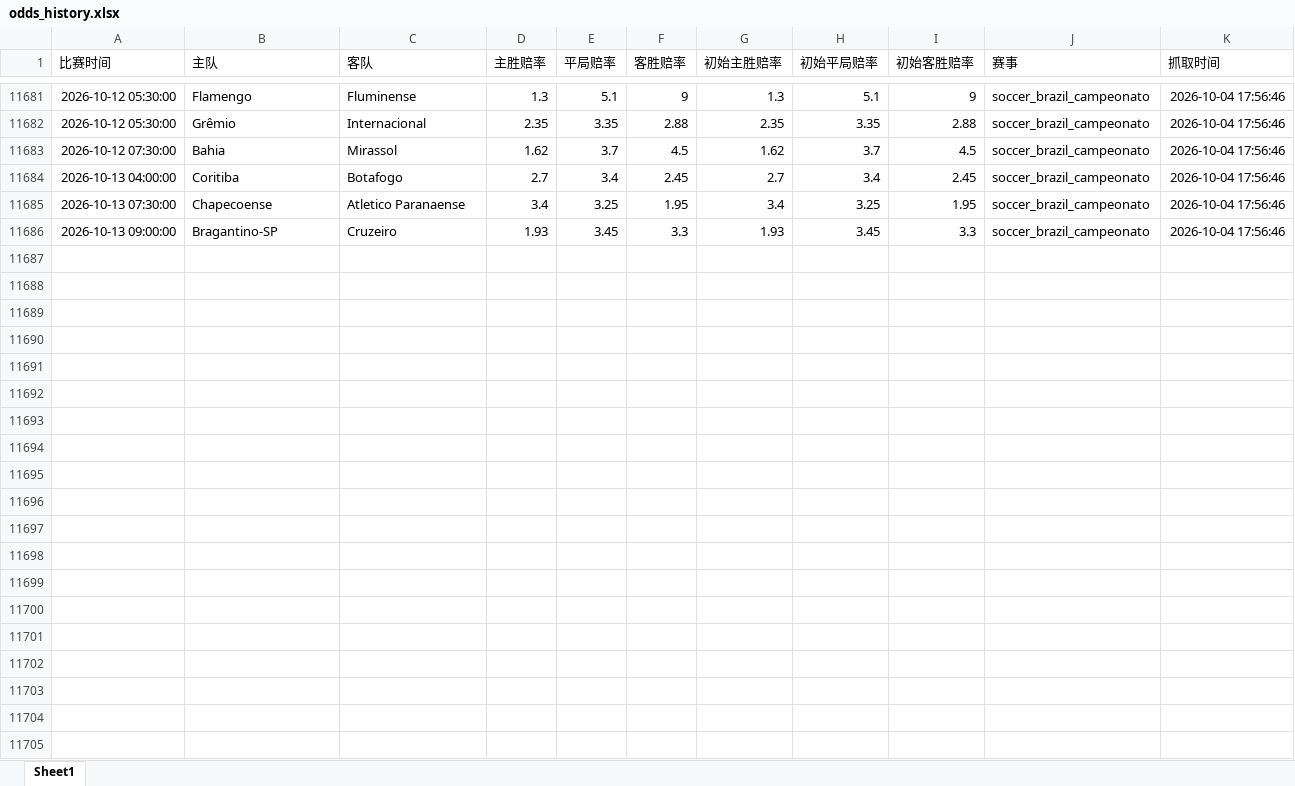
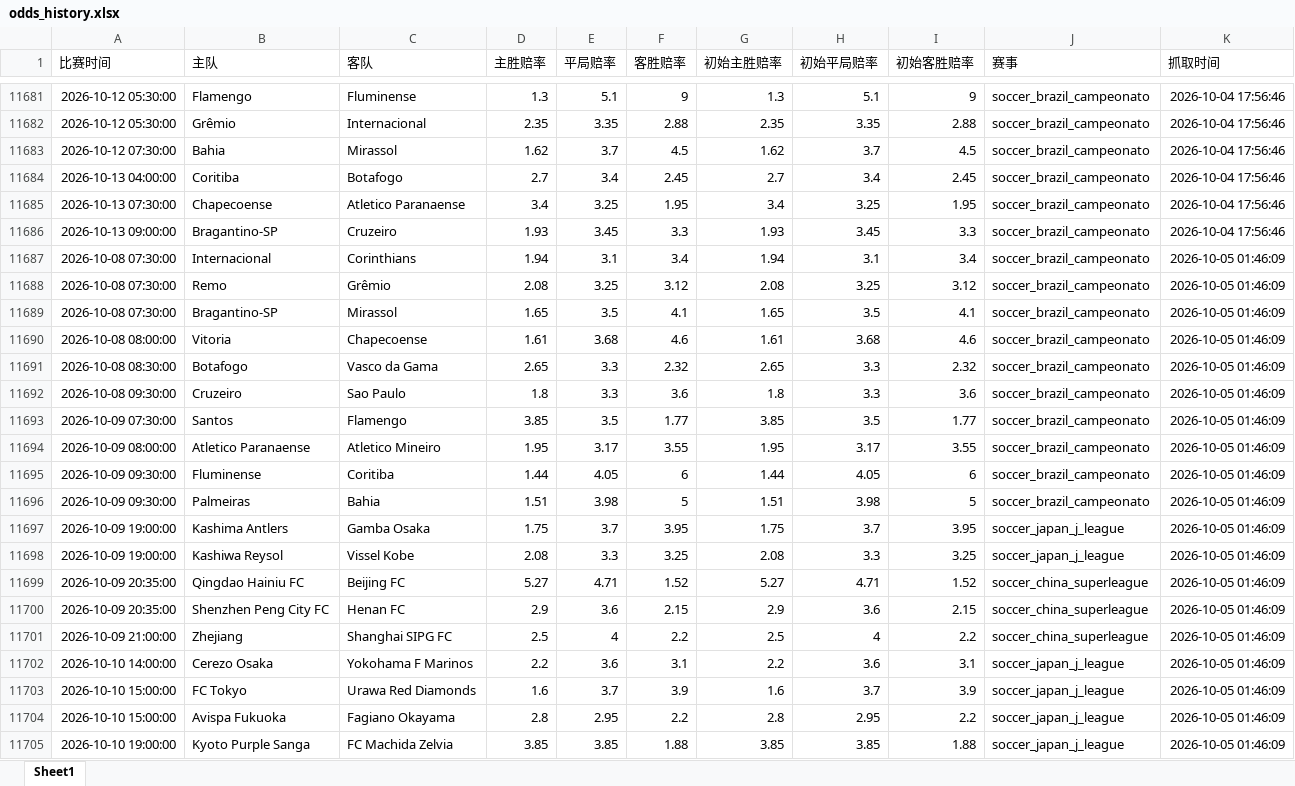
Before and after one commit to mynametengfei-coder/football_model, an Excel workbook: odds_history.xlsx, sheet Sheet1, drawn as a sheet; only a part is shown, gaps mark what is left out; values as stored, in another font and other column widths than the file's, no borders; the diff covers the shown part only; the diff names each change by its address in the sheet, - before the commit and + after, or states it on an @@ line.

```diff
--- a/odds_history.xlsx (sheet Sheet1)
+++ b/odds_history.xlsx (sheet Sheet1)
+row 11687: 2026-10-08 07:30:00 | Internacional | Corinthians | 1.94 | 3.1 | 3.4 | 1.94 | 3.1 | 3.4 | soccer_brazil_campeonato | 2026-10-05 01:46:09
+row 11688: 2026-10-08 07:30:00 | Remo | Grêmio | 2.08 | 3.25 | 3.12 | 2.08 | 3.25 | 3.12 | soccer_brazil_campeonato | 2026-10-05 01:46:09
+row 11689: 2026-10-08 07:30:00 | Bragantino-SP | Mirassol | 1.65 | 3.5 | 4.1 | 1.65 | 3.5 | 4.1 | soccer_brazil_campeonato | 2026-10-05 01:46:09
+row 11690: 2026-10-08 08:00:00 | Vitoria | Chapecoense | 1.61 | 3.68 | 4.6 | 1.61 | 3.68 | 4.6 | soccer_brazil_campeonato | 2026-10-05 01:46:09
+row 11691: 2026-10-08 08:30:00 | Botafogo | Vasco da Gama | 2.65 | 3.3 | 2.32 | 2.65 | 3.3 | 2.32 | soccer_brazil_campeonato | 2026-10-05 01:46:09
+row 11692: 2026-10-08 09:30:00 | Cruzeiro | Sao Paulo | 1.8 | 3.3 | 3.6 | 1.8 | 3.3 | 3.6 | soccer_brazil_campeonato | 2026-10-05 01:46:09
+row 11693: 2026-10-09 07:30:00 | Santos | Flamengo | 3.85 | 3.5 | 1.77 | 3.85 | 3.5 | 1.77 | soccer_brazil_campeonato | 2026-10-05 01:46:09
+row 11694: 2026-10-09 08:00:00 | Atletico Paranaense | Atletico Mineiro | 1.95 | 3.17 | 3.55 | 1.95 | 3.17 | 3.55 | soccer_brazil_campeonato | 2026-10-05 01:46:09
+row 11695: 2026-10-09 09:30:00 | Fluminense | Coritiba | 1.44 | 4.05 | 6 | 1.44 | 4.05 | 6 | soccer_brazil_campeonato | 2026-10-05 01:46:09
+row 11696: 2026-10-09 09:30:00 | Palmeiras | Bahia | 1.51 | 3.98 | 5 | 1.51 | 3.98 | 5 | soccer_brazil_campeonato | 2026-10-05 01:46:09
+row 11697: 2026-10-09 19:00:00 | Kashima Antlers | Gamba Osaka | 1.75 | 3.7 | 3.95 | 1.75 | 3.7 | 3.95 | soccer_japan_j_league | 2026-10-05 01:46:09
+row 11698: 2026-10-09 19:00:00 | Kashiwa Reysol | Vissel Kobe | 2.08 | 3.3 | 3.25 | 2.08 | 3.3 | 3.25 | soccer_japan_j_league | 2026-10-05 01:46:09
+row 11699: 2026-10-09 20:35:00 | Qingdao Hainiu FC | Beijing FC | 5.27 | 4.71 | 1.52 | 5.27 | 4.71 | 1.52 | soccer_china_superleague | 2026-10-05 01:46:09
+row 11700: 2026-10-09 20:35:00 | Shenzhen Peng City FC | Henan FC | 2.9 | 3.6 | 2.15 | 2.9 | 3.6 | 2.15 | soccer_china_superleague | 2026-10-05 01:46:09
+row 11701: 2026-10-09 21:00:00 | Zhejiang | Shanghai SIPG FC | 2.5 | 4 | 2.2 | 2.5 | 4 | 2.2 | soccer_china_superleague | 2026-10-05 01:46:09
+row 11702: 2026-10-10 14:00:00 | Cerezo Osaka | Yokohama F Marinos | 2.2 | 3.6 | 3.1 | 2.2 | 3.6 | 3.1 | soccer_japan_j_league | 2026-10-05 01:46:09
+row 11703: 2026-10-10 15:00:00 | FC Tokyo | Urawa Red Diamonds | 1.6 | 3.7 | 3.9 | 1.6 | 3.7 | 3.9 | soccer_japan_j_league | 2026-10-05 01:46:09
+row 11704: 2026-10-10 15:00:00 | Avispa Fukuoka | Fagiano Okayama | 2.8 | 2.95 | 2.2 | 2.8 | 2.95 | 2.2 | soccer_japan_j_league | 2026-10-05 01:46:09
+row 11705: 2026-10-10 19:00:00 | Kyoto Purple Sanga | FC Machida Zelvia | 3.85 | 3.85 | 1.88 | 3.85 | 3.85 | 1.88 | soccer_japan_j_league | 2026-10-05 01:46:09
```
Also changed, not shown: 18 added rows elsewhere in this sheet, matches_with_odds.xlsx.
